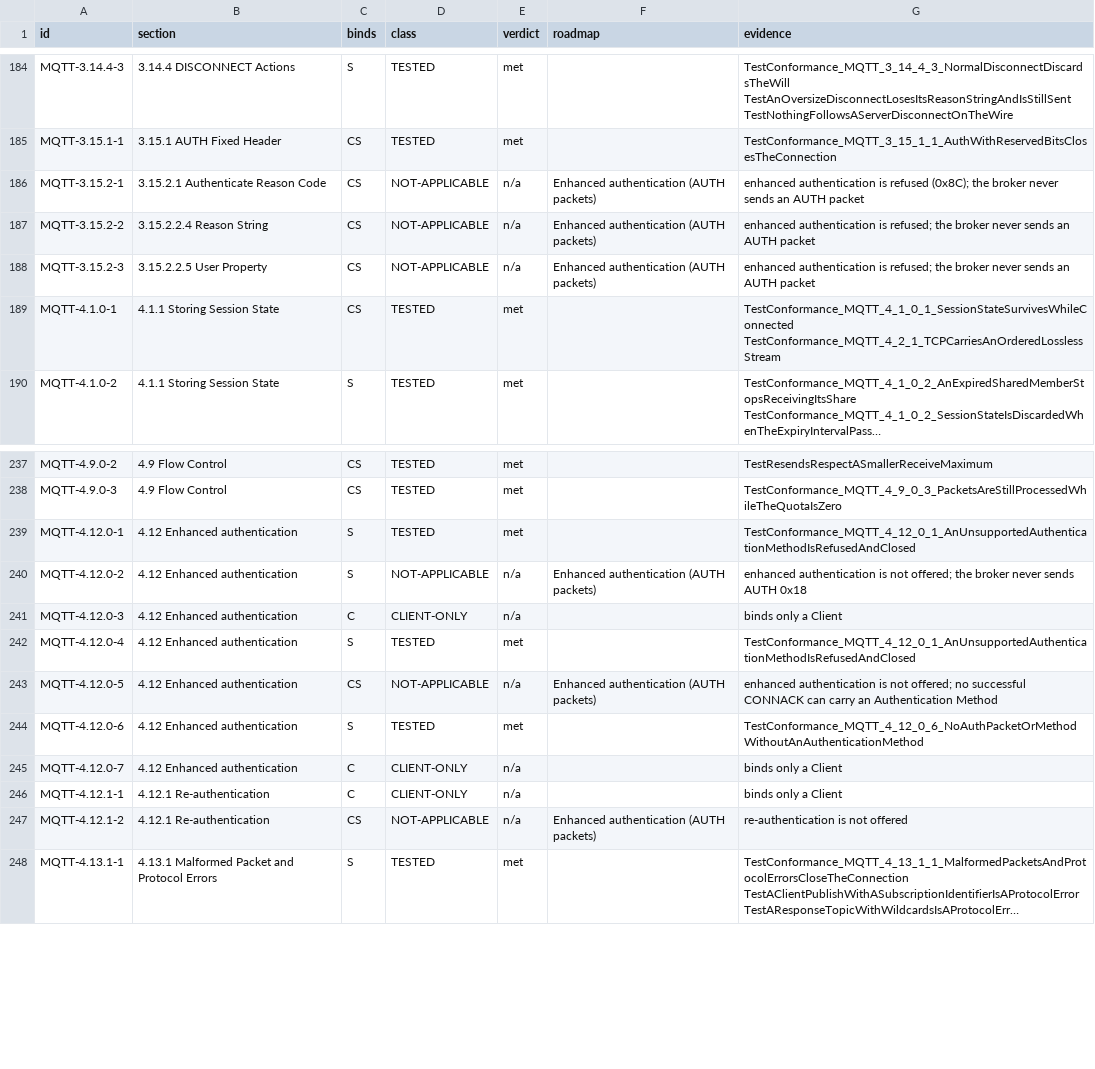
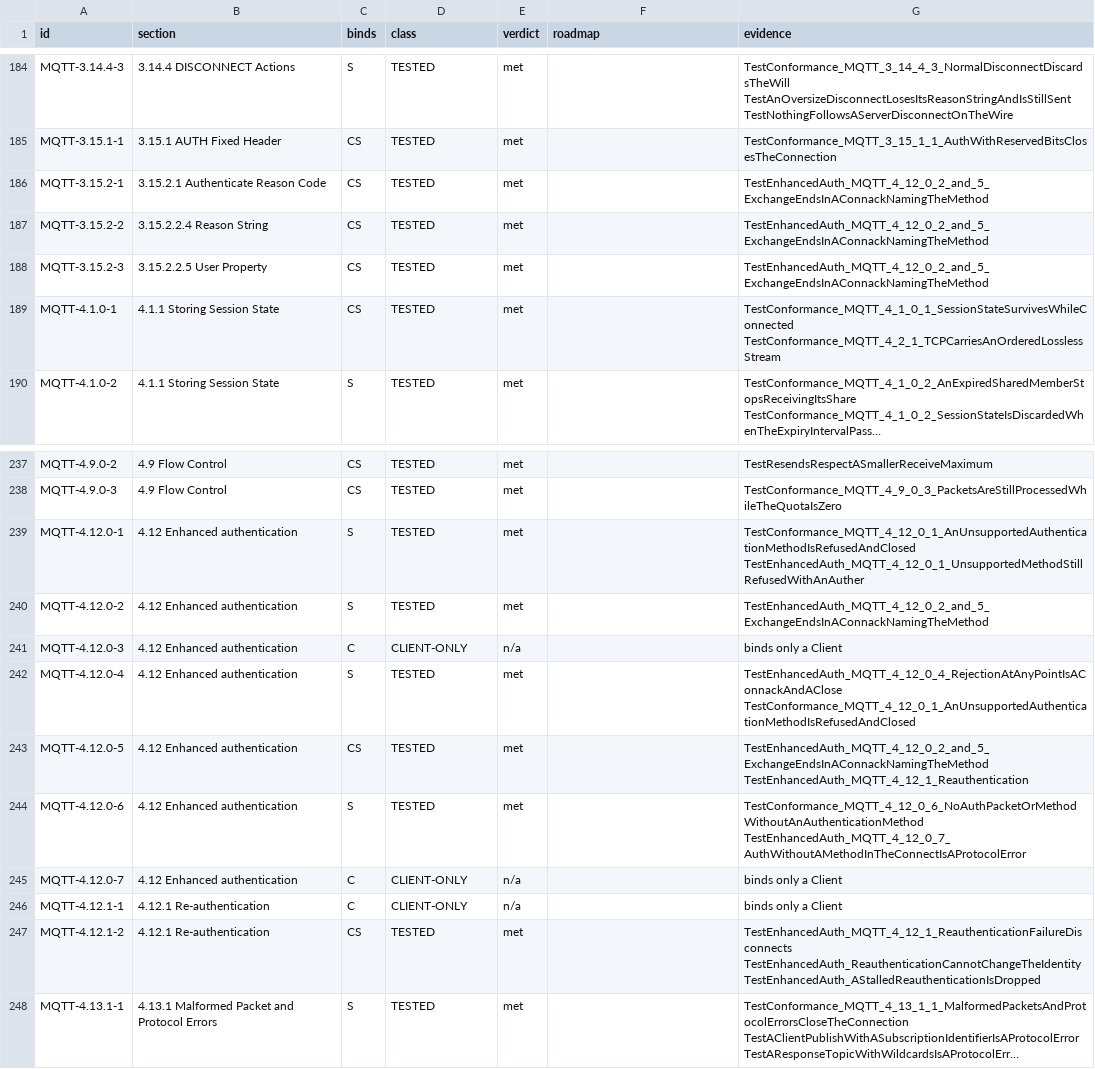
Before and after one commit to taumatix/natsmqtt5, a TSV file: conformance/mqtt5-statements.tsv, drawn as a sheet; only a part is shown, gaps mark what is left out; long unchanged cells end in …; the diff names each change by its address in the sheet, - before the commit and + after, or states it on an @@ line.

```diff
--- a/conformance/mqtt5-statements.tsv
+++ b/conformance/mqtt5-statements.tsv
-D186:D188 (class): NOT-APPLICABLE
+D186:D188 (class): TESTED
-E186:E188 (verdict): n/a
+E186:E188 (verdict): met
-F186:F188 (roadmap): Enhanced authentication (AUTH packets)
+F186:F188 (roadmap): (empty)
-G186 (evidence): enhanced authentication is refused (0x8C); the broker never sends an AUTH packet
+G186 (evidence): TestEnhancedAuth_MQTT_4_12_0_2_and_5_ExchangeEndsInAConnackNamingTheMethod
-G187:G188 (evidence): enhanced authentication is refused; the broker never sends an AUTH packet
+G187:G188 (evidence): TestEnhancedAuth_MQTT_4_12_0_2_and_5_ExchangeEndsInAConnackNamingTheMethod
-G239 (evidence): TestConformance_MQTT_4_12_0_1_AnUnsupportedAuthenticationMethodIsRefusedAndClosed
+G239 (evidence): TestConformance_MQTT_4_12_0_1_AnUnsupportedAuthenticationMethodIsRefusedAndClosed TestEnhancedAuth_MQTT_4_12_0_1_UnsupportedMethodStillRefusedWithAnAuther
-D240 (class): NOT-APPLICABLE
+D240 (class): TESTED
-E240 (verdict): n/a
+E240 (verdict): met
-F240 (roadmap): Enhanced authentication (AUTH packets)
+F240 (roadmap): (empty)
-G240 (evidence): enhanced authentication is not offered; the broker never sends AUTH 0x18
+G240 (evidence): TestEnhancedAuth_MQTT_4_12_0_2_and_5_ExchangeEndsInAConnackNamingTheMethod
-G242 (evidence): TestConformance_MQTT_4_12_0_1_AnUnsupportedAuthenticationMethodIsRefusedAndClosed
+G242 (evidence): TestEnhancedAuth_MQTT_4_12_0_4_RejectionAtAnyPointIsAConnackAndAClose TestConformance_MQTT_4_12_0_1_AnUnsupportedAuthenticationMethodIsRefusedAndClosed
-D243 (class): NOT-APPLICABLE
+D243 (class): TESTED
-E243 (verdict): n/a
+E243 (verdict): met
-F243 (roadmap): Enhanced authentication (AUTH packets)
+F243 (roadmap): (empty)
-G243 (evidence): enhanced authentication is not offered; no successful CONNACK can carry an Authentication Method
+G243 (evidence): TestEnhancedAuth_MQTT_4_12_0_2_and_5_ExchangeEndsInAConnackNamingTheMethod TestEnhancedAuth_MQTT_4_12_1_Reauthentication
-G244 (evidence): TestConformance_MQTT_4_12_0_6_NoAuthPacketOrMethodWithoutAnAuthenticationMethod
+G244 (evidence): TestConformance_MQTT_4_12_0_6_NoAuthPacketOrMethodWithoutAnAuthenticationMethod TestEnhancedAuth_MQTT_4_12_0_7_AuthWithoutAMethodInTheConnectIsAProtocolError
-D247 (class): NOT-APPLICABLE
+D247 (class): TESTED
-E247 (verdict): n/a
+E247 (verdict): met
-F247 (roadmap): Enhanced authentication (AUTH packets)
+F247 (roadmap): (empty)
-G247 (evidence): re-authentication is not offered
+G247 (evidence): TestEnhancedAuth_MQTT_4_12_1_ReauthenticationFailureDisconnects TestEnhancedAuth_ReauthenticationCannotChangeTheIdentity TestEnhancedAuth_AStalledReauthenticationIsDropped
```
Also changed, not shown: 10 other files.
